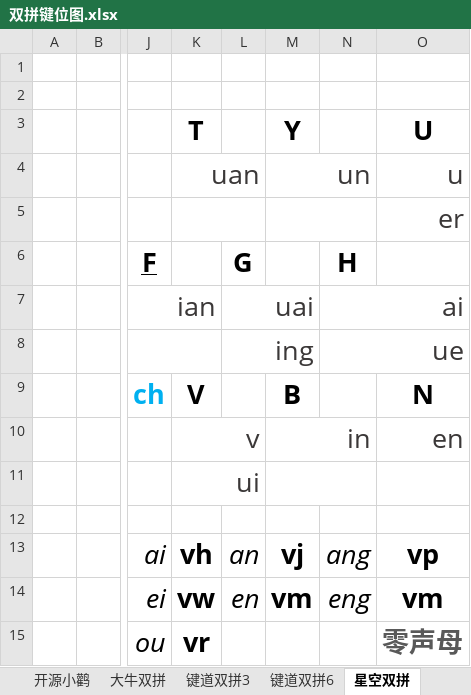
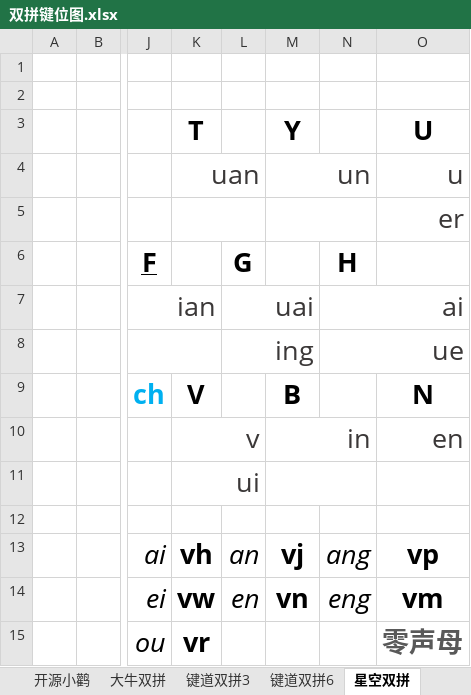
Before and after one commit to BlueSky-07/Shuang, an Excel workbook: resources/双拼键位图.xlsx, sheet 星空双拼, drawn as a sheet; only a part is shown, gaps mark what is left out; values as stored, in another font and other column widths than the file's, no borders; the diff names each change by its address in the sheet, - before the commit and + after, or states it on an @@ line.

Commit message:
星空双拼 （fix 零声母 en -> vn）双拼键位图.xlsx

```diff
--- a/resources/双拼键位图.xlsx (sheet 星空双拼)
+++ b/resources/双拼键位图.xlsx (sheet 星空双拼)
-M14 (Y): vm
+M14 (Y): vn
```
